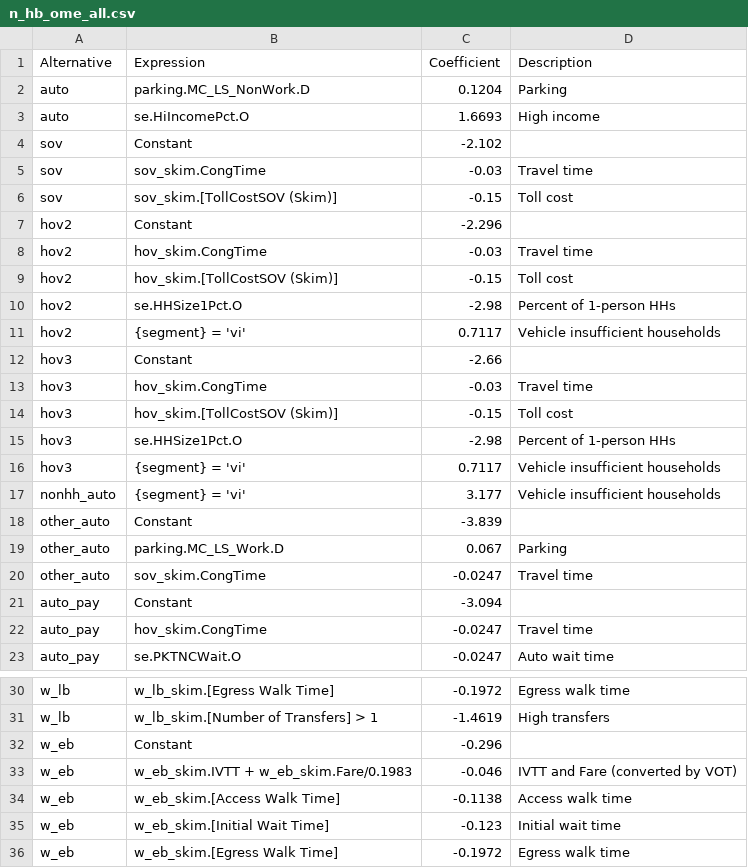
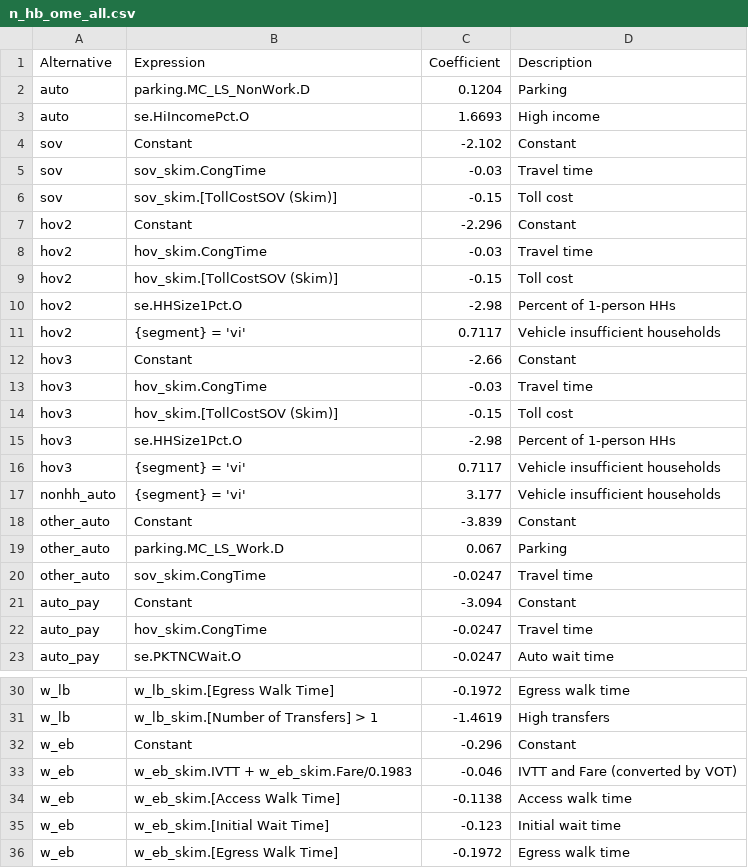
Before and after one commit to Triangle-Modeling-and-Analytics/TRMG2, a CSV file: master/resident/mode/n_hb_ome_all.csv, drawn as a sheet; only a part is shown, gaps mark what is left out.

```diff
--- a/master/resident/mode/n_hb_ome_all.csv
+++ b/master/resident/mode/n_hb_ome_all.csv
@@ -3,6 +3,6 @@ auto,parking.MC_LS_NonWork.D,0.1204,Parking
 auto,se.HiIncomePct.O,1.6693,High income
-sov,Constant,-2.102,
+sov,Constant,-2.102,Constant
 sov,sov_skim.CongTime,-0.03,Travel time
 sov,sov_skim.[TollCostSOV (Skim)],-0.15,Toll cost
-hov2,Constant,-2.296,
+hov2,Constant,-2.296,Constant
 hov2,hov_skim.CongTime,-0.03,Travel time
@@ -11,3 +11,3 @@ hov2,se.HHSize1Pct.O,-2.98,Percent of 1-person HHs
 hov2,{segment} = 'vi',0.7117,Vehicle insufficient households
-hov3,Constant,-2.66,
+hov3,Constant,-2.66,Constant
 hov3,hov_skim.CongTime,-0.03,Travel time
@@ -17,6 +17,6 @@ hov3,{segment} = 'vi',0.7117,Vehicle insufficient households
 nonhh_auto,{segment} = 'vi',3.177,Vehicle insufficient households
-other_auto,Constant,-3.839,
+other_auto,Constant,-3.839,Constant
 other_auto,parking.MC_LS_Work.D,0.067,Parking
 other_auto,sov_skim.CongTime,-0.0247,Travel time
-auto_pay,Constant,-3.094,
+auto_pay,Constant,-3.094,Constant
 auto_pay,hov_skim.CongTime,-0.0247,Travel time
@@ -31,3 +31,3 @@ w_lb,w_lb_skim.[Egress Walk Time],-0.1972,Egress walk time
 w_lb,w_lb_skim.[Number of Transfers] > 1,-1.4619,High transfers
-w_eb,Constant,-0.296,
+w_eb,Constant,-0.296,Constant
 w_eb,w_eb_skim.IVTT + w_eb_skim.Fare/0.1983,-0.046,IVTT and Fare (converted by VOT)
```
Also changed, not shown: master/resident/mode/w_hb_w_all.csv.
